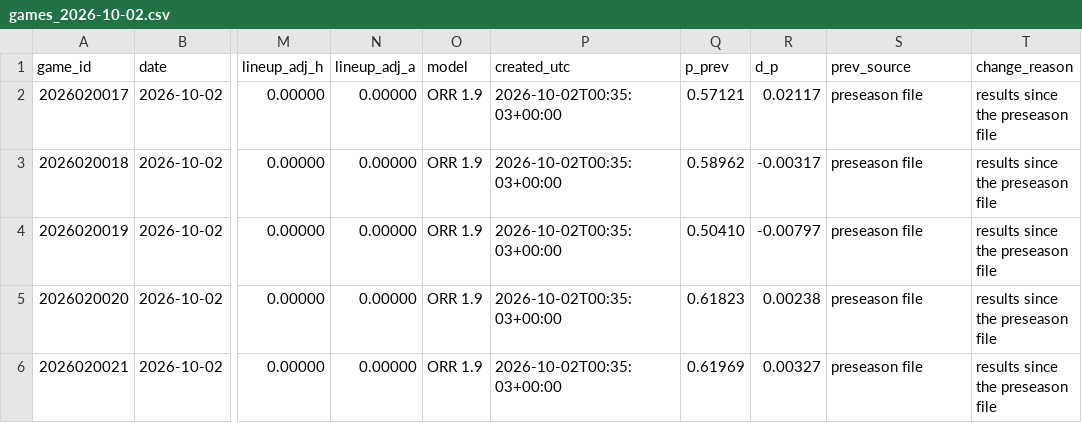
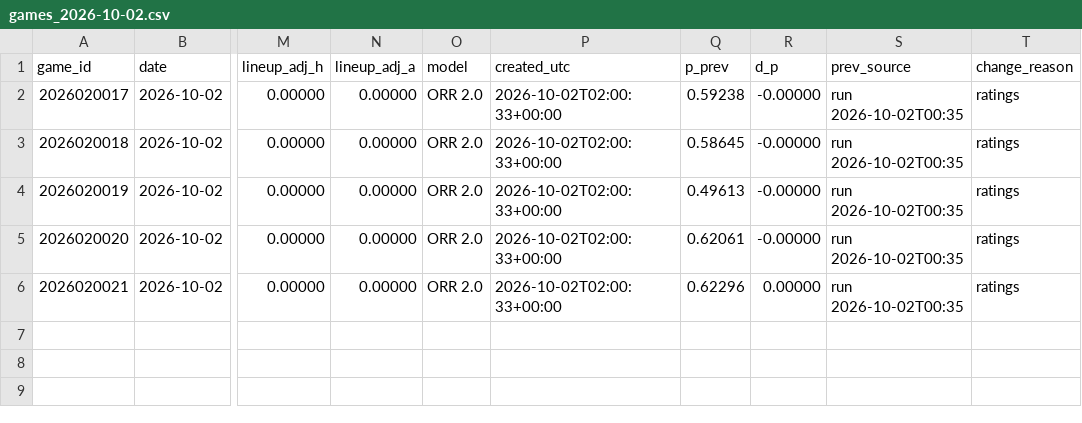
Before and after one commit to ph05/neurhl, a CSV file: orr/output/live/2026-10-02/games_2026-10-02.csv, drawn as a sheet; only a part is shown, gaps mark what is left out; the diff names each change by its address in the sheet, - before the commit and + after, or states it on an @@ line.

Commit message:
ORR live: 2026-10-02 forecast with ORR 2.0 (results through 09-30; the 10-01 games were not yet posted upstream and are recorded as missing); scorecard and evaluation dry run

```diff
--- a/orr/output/live/2026-10-02/games_2026-10-02.csv
+++ b/orr/output/live/2026-10-02/games_2026-10-02.csv
-O2:O6 (model): ORR 1.9
+O2:O6 (model): ORR 2.0
-P2:P6 (created_utc): 2026-10-02T00:35:03+00:00
+P2:P6 (created_utc): 2026-10-02T02:00:33+00:00
-Q2 (p_prev): 0.57121
+Q2 (p_prev): 0.59238
-R2 (d_p): 0.02117
+R2 (d_p): -0.00000
-S2:S6 (prev_source): preseason file
+S2:S6 (prev_source): run 2026-10-02T00:35
-T2:T6 (change_reason): results since the preseason file
+T2:T6 (change_reason): ratings
-Q3 (p_prev): 0.58962
+Q3 (p_prev): 0.58645
-R3 (d_p): -0.00317
+R3 (d_p): -0.00000
-Q4 (p_prev): 0.50410
+Q4 (p_prev): 0.49613
-R4 (d_p): -0.00797
+R4 (d_p): -0.00000
-Q5 (p_prev): 0.61823
+Q5 (p_prev): 0.62061
-R5 (d_p): 0.00238
+R5 (d_p): -0.00000
-Q6 (p_prev): 0.61969
+Q6 (p_prev): 0.62296
-R6 (d_p): 0.00327
+R6 (d_p): 0.00000
```
Also changed, not shown: 4 other files.
